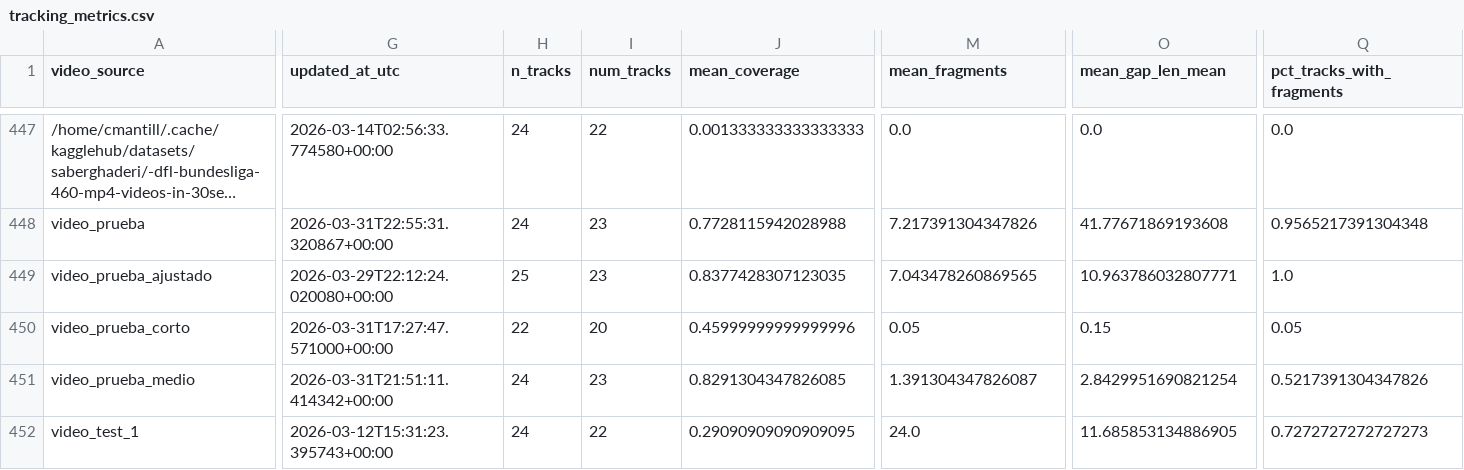
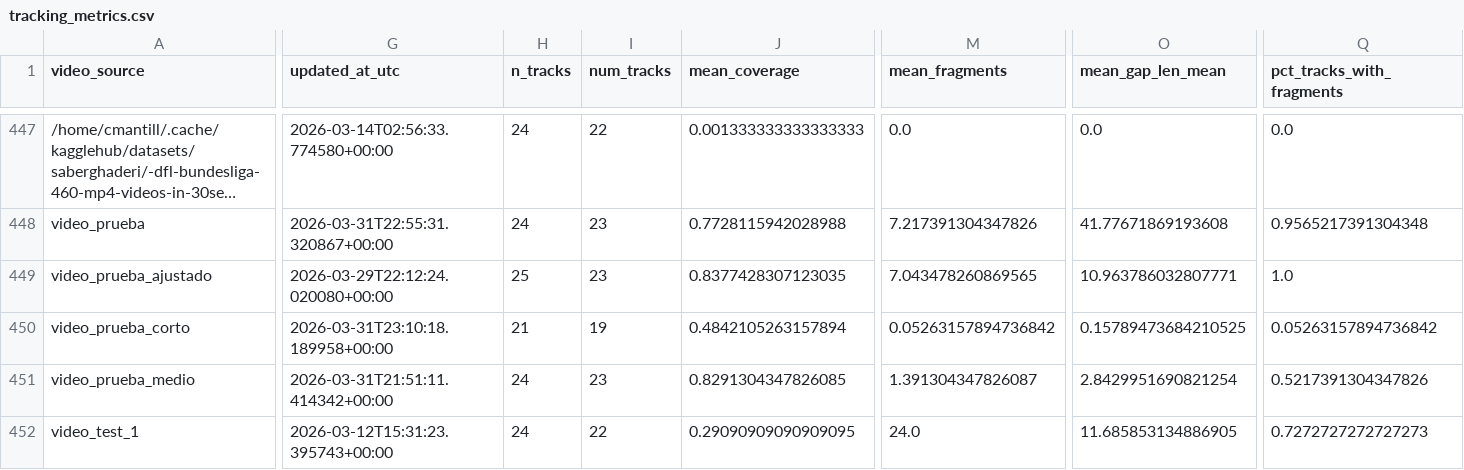
Before and after one commit to hectorgarciaa/narrador-futbol, a CSV file: data/posiciones_etiquetadas/common/tracking_metrics.csv, drawn as a sheet; only a part is shown, gaps mark what is left out; long unchanged cells end in …; the diff covers the shown part only; the diff names each change by its address in the sheet, - before the commit and + after, or states it on an @@ line.

```diff
--- a/data/posiciones_etiquetadas/common/tracking_metrics.csv
+++ b/data/posiciones_etiquetadas/common/tracking_metrics.csv
-G450 (updated_at_utc): 2026-03-31T17:27:47.571000+00:00
+G450 (updated_at_utc): 2026-03-31T23:10:18.189958+00:00
-H450 (n_tracks): 22
+H450 (n_tracks): 21
-I450 (num_tracks): 20
+I450 (num_tracks): 19
-J450 (mean_coverage): 0.45999999999999996
+J450 (mean_coverage): 0.4842105263157894
-M450 (mean_fragments): 0.05
+M450 (mean_fragments): 0.05263157894736842
-O450 (mean_gap_len_mean): 0.15
+O450 (mean_gap_len_mean): 0.15789473684210525
-Q450 (pct_tracks_with_fragments): 0.05
+Q450 (pct_tracks_with_fragments): 0.05263157894736842
```
Also changed, not shown: 9 edited cells elsewhere in this file, 4 other files.
